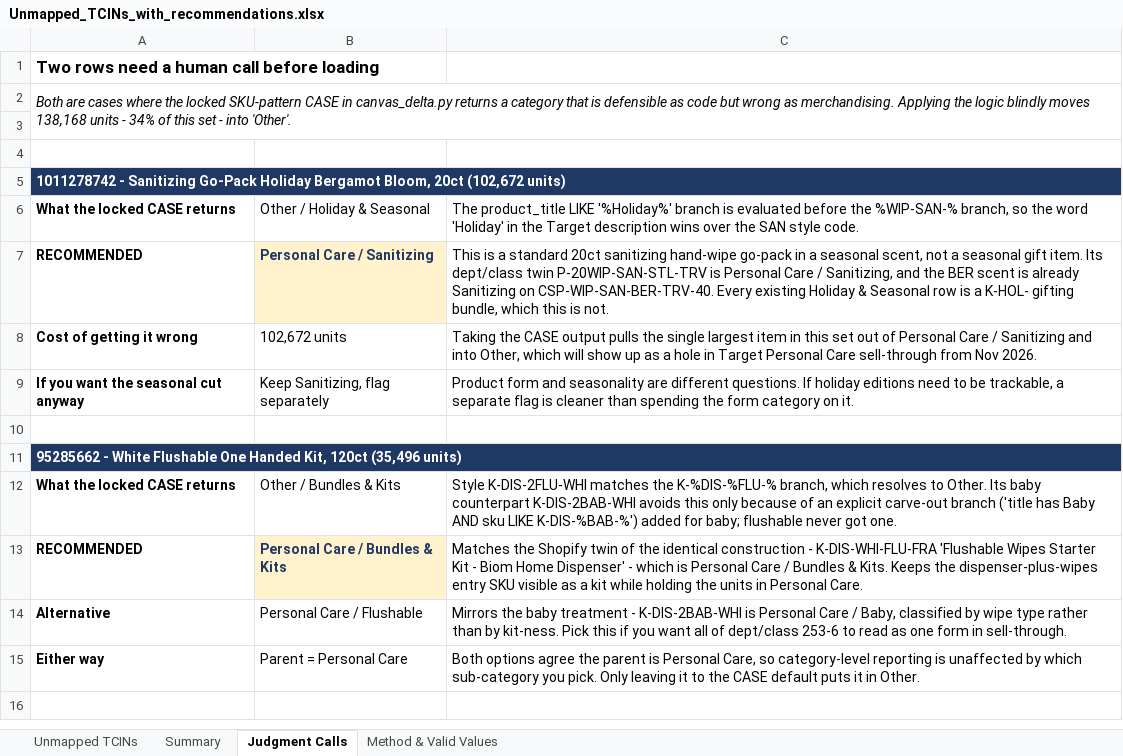
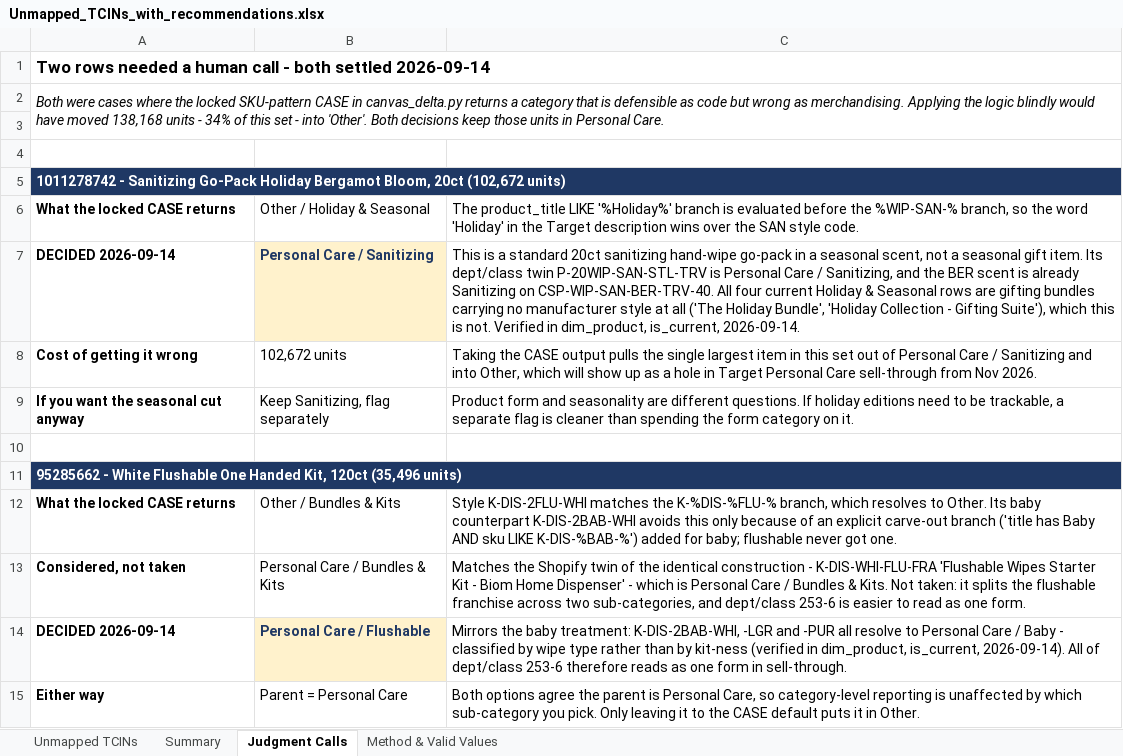
Before and after one commit to aubrey-biom/bullseye, an Excel workbook: Unmapped_TCINs_with_recommendations.xlsx, sheet Judgment Calls, drawn as a sheet; values as stored, in another font and other column widths than the file's, no borders; removed rows and columns are numbered as before the commit, all else as after; the diff names each change by its address in the sheet, - before the commit and + after, or states it on an @@ line.

```diff
--- a/Unmapped_TCINs_with_recommendations.xlsx (sheet Judgment Calls)
+++ b/Unmapped_TCINs_with_recommendations.xlsx (sheet Judgment Calls)
-A1: Two rows need a human call before loading
+A1: Two rows needed a human call - both settled 2026-09-14
-A2: Both are cases where the locked SKU-pattern CASE in canvas_delta.py returns a category that is defensible as code but wrong as merchandising. Applying the logic blindly moves 138,168 units - 34% of this set - into 'Other'.
+A2: Both were cases where the locked SKU-pattern CASE in canvas_delta.py returns a category that is defensible as code but wrong as merchandising. Applying the logic blindly would have moved 138,168 units - 34% of this set - into 'Other'. Both decisions keep those units in Personal Care.
-A7: RECOMMENDED
+A7: DECIDED 2026-09-14
-C7: …on CSP-WIP-SAN-BER-TRV-40. Every existing Holiday & Seasonal row is a K-HOL- gifting bundle, which this is not.
+C7: …on CSP-WIP-SAN-BER-TRV-40. All four current Holiday & Seasonal rows are gifting bundles carrying no manufacturer style at all ('The Holiday Bundle', 'Holiday Collection - Gifting Suite'), which this is not. Verified in dim_product, is_current, 2026-09-14.
-A13: RECOMMENDED
+A13: Considered, not taken
@@ B13 fill: #FFF2CC → none, bold: on → off, text colour: #1F3864 → black @@
-C13: …& Kits. Keeps the dispenser-plus-wipes entry SKU visible as a kit while holding the units in Personal Care.
+C13: …& Kits. Not taken: it splits the flushable franchise across two sub-categories, and dept/class 253-6 is easier to read as one form.
-row 14: Alternative | Personal Care / Flushable | Mirrors the baby treatment - K-DIS-2BAB-WHI is Personal Care / Baby, classified by wipe type rather than by kit-ness. Pick this if you want all of dept/class 253-6 to read as one form in sell-through.
+row 14: DECIDED 2026-09-14 | Personal Care / Flushable | Mirrors the baby treatment: K-DIS-2BAB-WHI, -LGR and -PUR all resolve to Personal Care / Baby - classified by wipe type rather than by kit-ness (verified in dim_product, is_current, 2026-09-14). All of dept/class 253-6 therefore reads as one form in sell-through.
```
Also changed, not shown: sheet Unmapped TCINs, sheet Summary.
